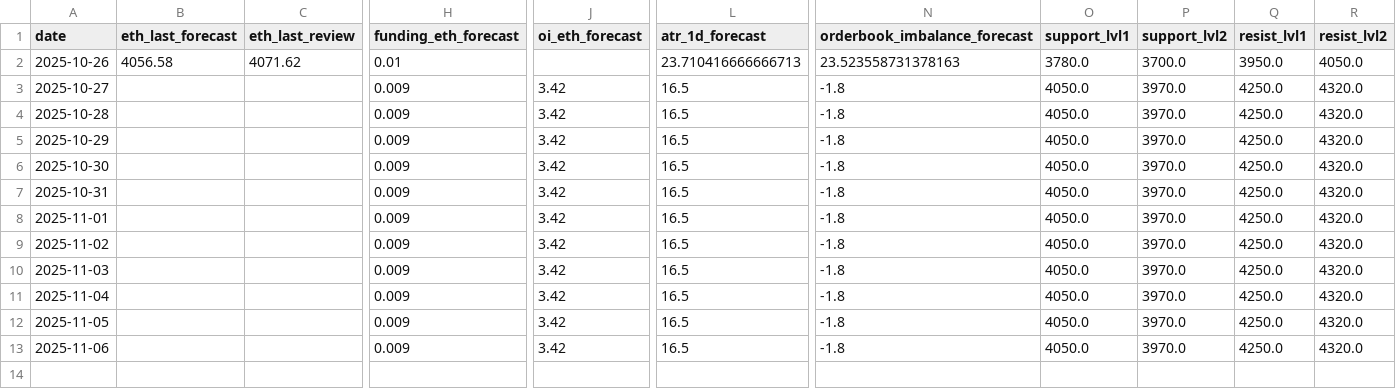
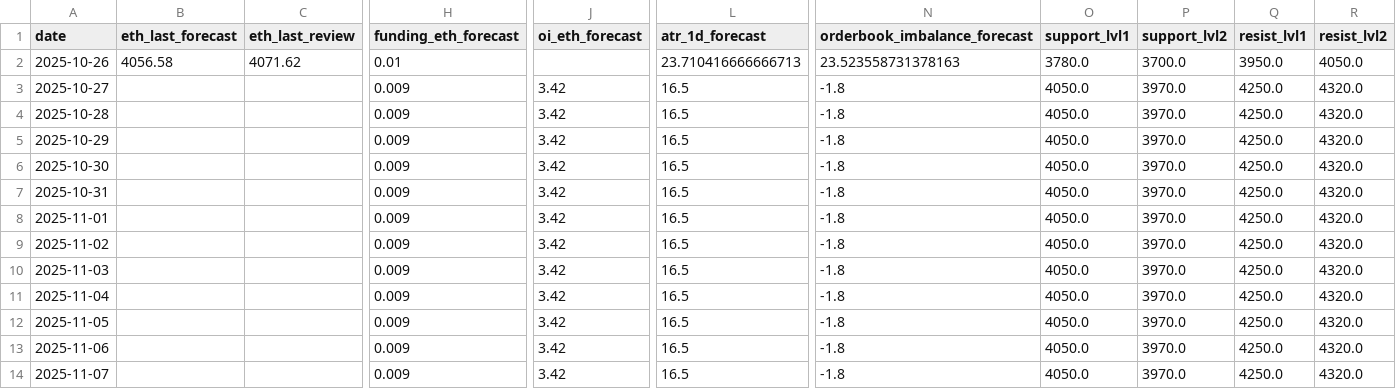
Before and after one commit to anton-baton-sem/bybit-tg-bot, a CSV file: analytics/daily_summary.csv, drawn as a sheet; only a part is shown, gaps mark what is left out; rows hold the shown columns only; the diff names each change by its address in the sheet, - before the commit and + after, or states it on an @@ line.

Commit message:
build analytics/daily_summary.csv

```diff
--- a/analytics/daily_summary.csv
+++ b/analytics/daily_summary.csv
+row 14: 2025-11-07 |  |  | 0.009 | 3.42 | 16.5 | -1.8 | 4050.0 | 3970.0 | 4250.0 | 4320.0
```
